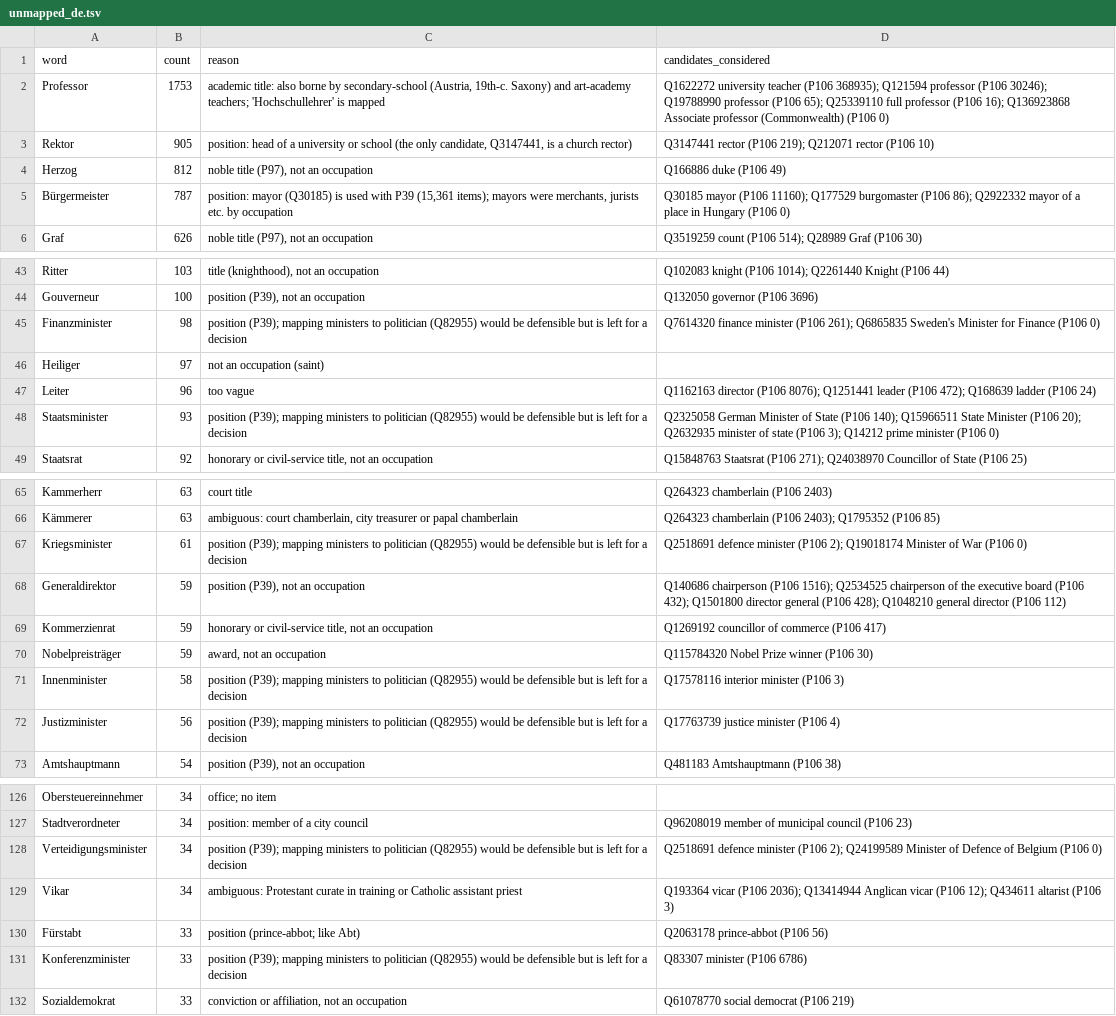
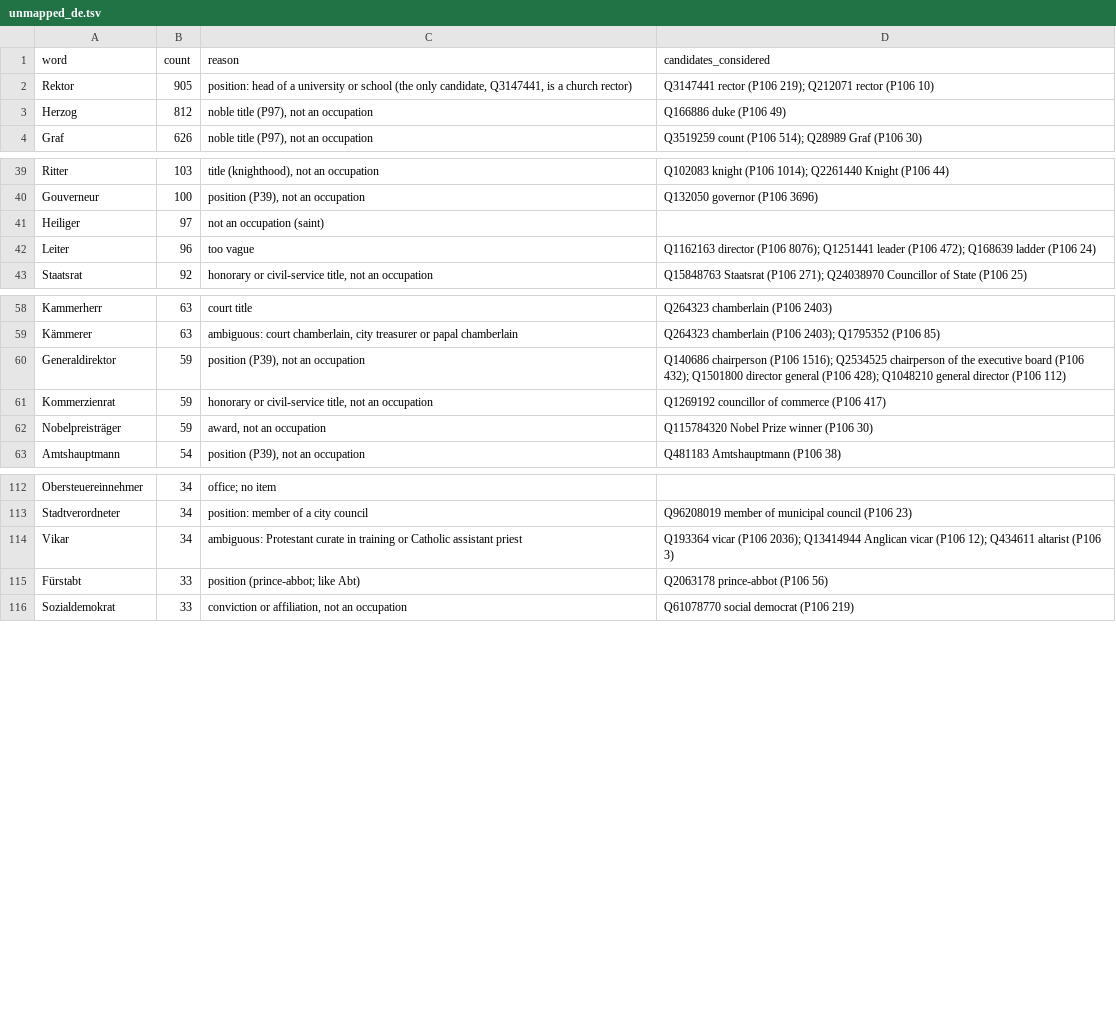
Before and after one commit to Open-Knowledge-Association/oka-wikidata-bot, a TSV file: occupation_maps/unmapped_de.tsv, drawn as a sheet; only a part is shown, gaps mark what is left out; the diff covers the shown part only.

```diff
--- a/occupation_maps/unmapped_de.tsv
+++ b/occupation_maps/unmapped_de.tsv
@@ -1,6 +1,4 @@
 word	count	reason	candidates_considered
-Professor	1753	academic title: also borne by secondary-school (Austria, 19th-c. Saxony) and art-academy teachers; 'Hochschullehrer' is mapped	Q1622272 university teacher (P106 368935); Q121594 professor (P106 30246); Q19788990 professor (P106 65); Q25339110 full professor (P106 16); Q136923868 Associate professor (Commonwealth) (P106 0)
 Rektor	905	position: head of a university or school (the only candidate, Q3147441, is a church rector)	Q3147441 rector (P106 219); Q212071 rector (P106 10)
 Herzog	812	noble title (P97), not an occupation	Q166886 duke (P106 49)
-Bürgermeister	787	position: mayor (Q30185) is used with P39 (15,361 items); mayors were merchants, jurists etc. by occupation	Q30185 mayor (P106 11160); Q177529 burgomaster (P106 86); Q2922332 mayor of a place in Hungary (P106 0)
 Graf	626	noble title (P97), not an occupation	Q3519259 count (P106 514); Q28989 Graf (P106 30)
@@ -44,6 +40,4 @@ Ritter	103	title (knighthood), not an occupation	Q102083 knight (P106 1014); Q22
 Gouverneur	100	position (P39), not an occupation	Q132050 governor (P106 3696)
-Finanzminister	98	position (P39); mapping ministers to politician (Q82955) would be defensible but is left for a decision	Q7614320 finance minister (P106 261); Q6865835 Sweden's Minister for Finance (P106 0)
 Heiliger	97	not an occupation (saint)	
 Leiter	96	too vague	Q1162163 director (P106 8076); Q1251441 leader (P106 472); Q168639 ladder (P106 24)
-Staatsminister	93	position (P39); mapping ministers to politician (Q82955) would be defensible but is left for a decision	Q2325058 German Minister of State (P106 140); Q15966511 State Minister (P106 20); Q2632935 minister of state (P106 3); Q14212 prime minister (P106 0)
 Staatsrat	92	honorary or civil-service title, not an occupation	Q15848763 Staatsrat (P106 271); Q24038970 Councillor of State (P106 25)
@@ -66,3 +59,2 @@ Kammerherr	63	court title	Q264323 chamberlain (P106 2403)
 Kämmerer	63	ambiguous: court chamberlain, city treasurer or papal chamberlain	Q264323 chamberlain (P106 2403); Q1795352  (P106 85)
-Kriegsminister	61	position (P39); mapping ministers to politician (Q82955) would be defensible but is left for a decision	Q2518691 defence minister (P106 2); Q19018174 Minister of War (P106 0)
 Generaldirektor	59	position (P39), not an occupation	Q140686 chairperson (P106 1516); Q2534525 chairperson of the executive board (P106 432); Q1501800 director general (P106 428); Q1048210 general director (P106 112)
@@ -70,4 +62,2 @@ Kommerzienrat	59	honorary or civil-service title, not an occupation	Q1269192 cou
 Nobelpreisträger	59	award, not an occupation	Q115784320 Nobel Prize winner (P106 30)
-Innenminister	58	position (P39); mapping ministers to politician (Q82955) would be defensible but is left for a decision	Q17578116 interior minister (P106 3)
-Justizminister	56	position (P39); mapping ministers to politician (Q82955) would be defensible but is left for a decision	Q17763739 justice minister (P106 4)
 Amtshauptmann	54	position (P39), not an occupation	Q481183 Amtshauptmann (P106 38)
@@ -127,6 +113,4 @@ Obersteuereinnehmer	34	office; no item
 Stadtverordneter	34	position: member of a city council	Q96208019 member of municipal council (P106 23)
-Verteidigungsminister	34	position (P39); mapping ministers to politician (Q82955) would be defensible but is left for a decision	Q2518691 defence minister (P106 2); Q24199589 Minister of Defence of Belgium (P106 0)
 Vikar	34	ambiguous: Protestant curate in training or Catholic assistant priest	Q193364 vicar (P106 2036); Q13414944 Anglican vicar (P106 12); Q434611 altarist (P106 3)
 Fürstabt	33	position (prince-abbot; like Abt)	Q2063178 prince-abbot (P106 56)
-Konferenzminister	33	position (P39); mapping ministers to politician (Q82955) would be defensible but is left for a decision	Q83307 minister (P106 6786)
 Sozialdemokrat	33	conviction or affiliation, not an occupation	Q61078770 social democrat (P106 219)
```
Also changed, not shown: 7 removed rows elsewhere in this file, occupation_maps/occupation_map_de.tsv, occupation_maps/occupation_map_nb.tsv, 1 other file.
